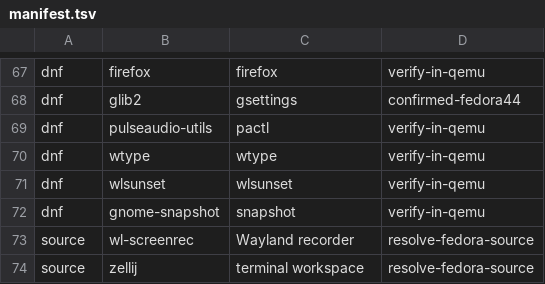
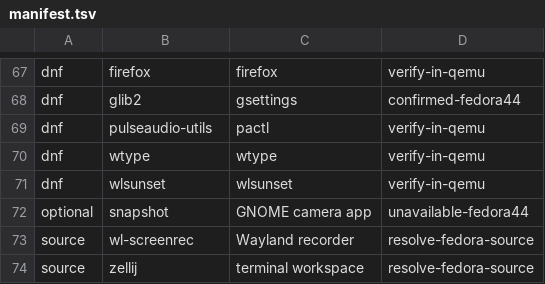
Before and after one commit to orioninsist/dotfiles, a TSV file: install/manifest.tsv, drawn as a sheet; only a part is shown, gaps mark what is left out; removed rows and columns are numbered as before the commit, all else as after; the diff names each change by its address in the sheet, - before the commit and + after, or states it on an @@ line.

Commit message:
Mark unavailable Snapshot app as optional on Fedora 44

```diff
--- a/install/manifest.tsv
+++ b/install/manifest.tsv
-row 72: dnf | gnome-snapshot | snapshot | verify-in-qemu
+row 72: optional | snapshot | GNOME camera app | unavailable-fedora44
```
